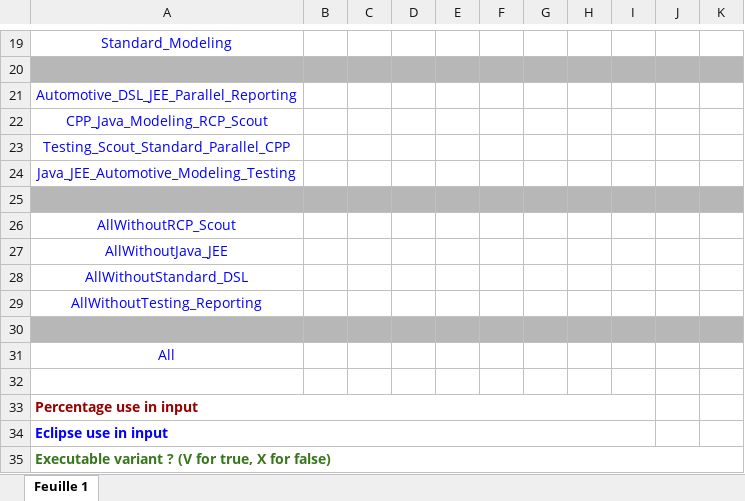
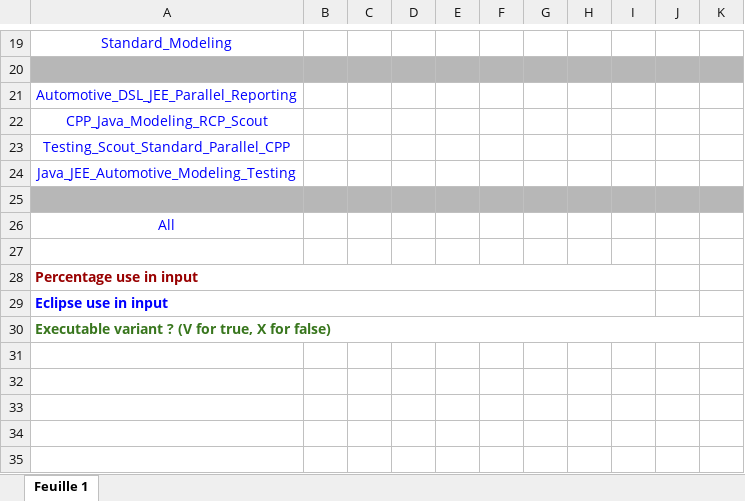
Before and after one commit to but4reuse/but4reuse, an Excel workbook: org.but4reuse.adapters.eclipse/src/resources/TestingPlan.xlsx, sheet Feuille 1, drawn as a sheet; only a part is shown, gaps mark what is left out; values as stored, in another font and other column widths than the file's, no borders; conditional formats not drawn; the diff names each change by its address in the sheet, - before the commit and + after, or states it on an @@ line.

```diff
--- a/org.but4reuse.adapters.eclipse/src/resources/TestingPlan.xlsx (sheet Feuille 1)
+++ b/org.but4reuse.adapters.eclipse/src/resources/TestingPlan.xlsx (sheet Feuille 1)
-row 26: AllWithoutRCP_Scout
-row 27: AllWithoutJava_JEE
-row 28: AllWithoutStandard_DSL
-row 29: AllWithoutTesting_Reporting
-row 30: (empty)
```
Also changed, not shown: 7 other files.
